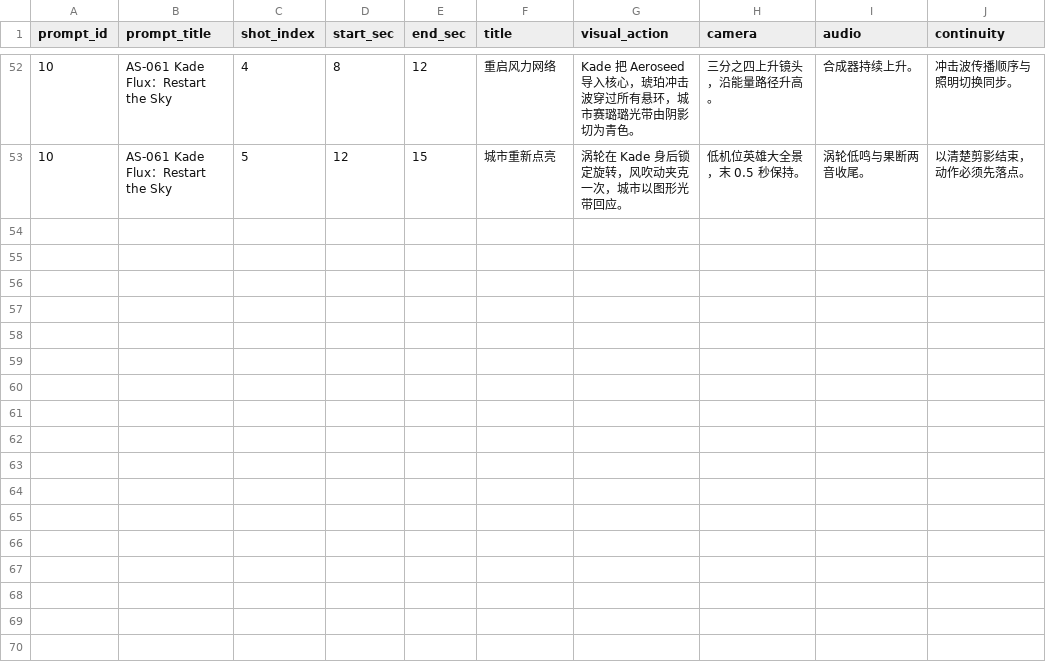
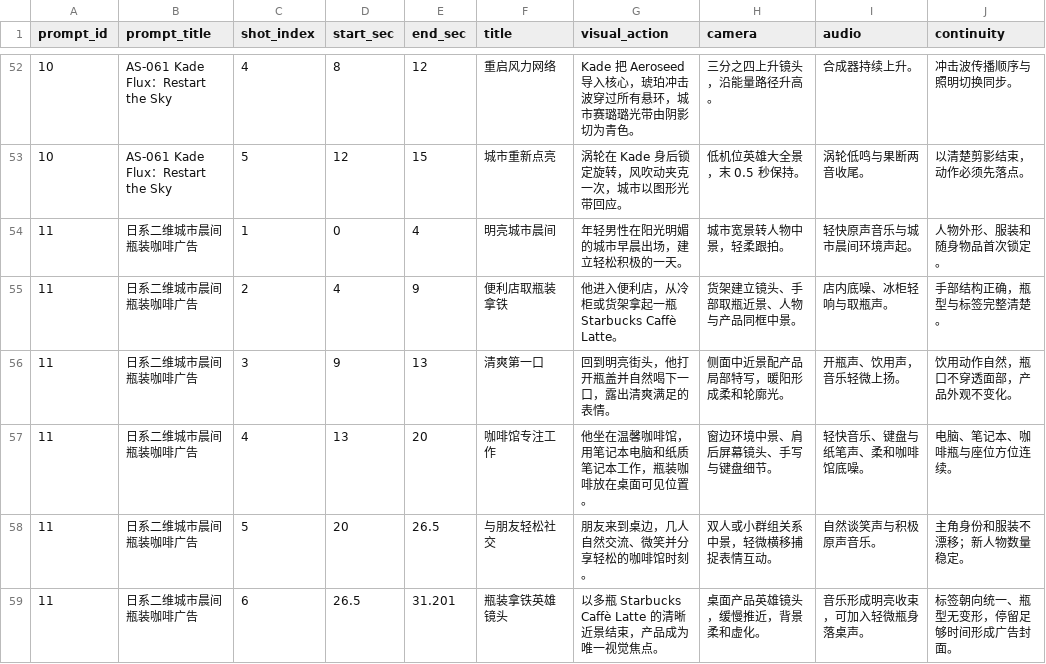
Before and after one commit to Yurainln1122/ai-video-prompt-database, a CSV file: AI视频提示词数据库_分镜.csv, drawn as a sheet; only a part is shown, gaps mark what is left out; the diff names each change by its address in the sheet, - before the commit and + after, or states it on an @@ line.

```diff
--- a/AI视频提示词数据库_分镜.csv
+++ b/AI视频提示词数据库_分镜.csv
+row 54: 11 | 日系二维城市晨间瓶装咖啡广告 | 1 | 0 | 4 | 明亮城市晨间 | 年轻男性在阳光明媚的城市早晨出场，建立轻松积极的一天。 | 城市宽景转人物中景，轻柔跟拍。 | 轻快原声音乐与城市晨间环境声起。 | 人物外形、服装和随身物品首次锁定。
+row 55: 11 | 日系二维城市晨间瓶装咖啡广告 | 2 | 4 | 9 | 便利店取瓶装拿铁 | 他进入便利店，从冷柜或货架拿起一瓶 Starbucks Caffè Latte。 | 货架建立镜头、手部取瓶近景、人物与产品同框中景。 | 店内底噪、冰柜轻响与取瓶声。 | 手部结构正确，瓶型与标签完整清楚。
+row 56: 11 | 日系二维城市晨间瓶装咖啡广告 | 3 | 9 | 13 | 清爽第一口 | 回到明亮街头，他打开瓶盖并自然喝下一口，露出清爽满足的表情。 | 侧面中近景配产品局部特写，暖阳形成柔和轮廓光。 | 开瓶声、饮用声，音乐轻微上扬。 | 饮用动作自然，瓶口不穿透面部，产品外观不变化。
+row 57: 11 | 日系二维城市晨间瓶装咖啡广告 | 4 | 13 | 20 | 咖啡馆专注工作 | 他坐在温馨咖啡馆，用笔记本电脑和纸质笔记本工作，瓶装咖啡放在桌面可见位置。 | 窗边环境中景、肩后屏幕镜头、手写与键盘细节。 | 轻快音乐、键盘与纸笔声、柔和咖啡馆底噪。 | 电脑、笔记本、咖啡瓶与座位方位连续。
+row 58: 11 | 日系二维城市晨间瓶装咖啡广告 | 5 | 20 | 26.5 | 与朋友轻松社交 | 朋友来到桌边，几人自然交流、微笑并分享轻松的咖啡馆时刻。 | 双人或小群组关系中景，轻微横移捕捉表情互动。 | 自然谈笑声与积极原声音乐。 | 主角身份和服装不漂移；新人物数量稳定。
+row 59: 11 | 日系二维城市晨间瓶装咖啡广告 | 6 | 26.5 | 31.201 | 瓶装拿铁英雄镜头 | 以多瓶 Starbucks Caffè Latte 的清晰近景结束，产品成为唯一视觉焦点。 | 桌面产品英雄镜头，缓慢推近，背景柔和虚化。 | 音乐形成明亮收束，可加入轻微瓶身落桌声。 | 标签朝向统一、瓶型无变形，停留足够时间形成广告封面。
```
Also changed, not shown: AI视频提示词数据库_总表.csv, 5 other files.
